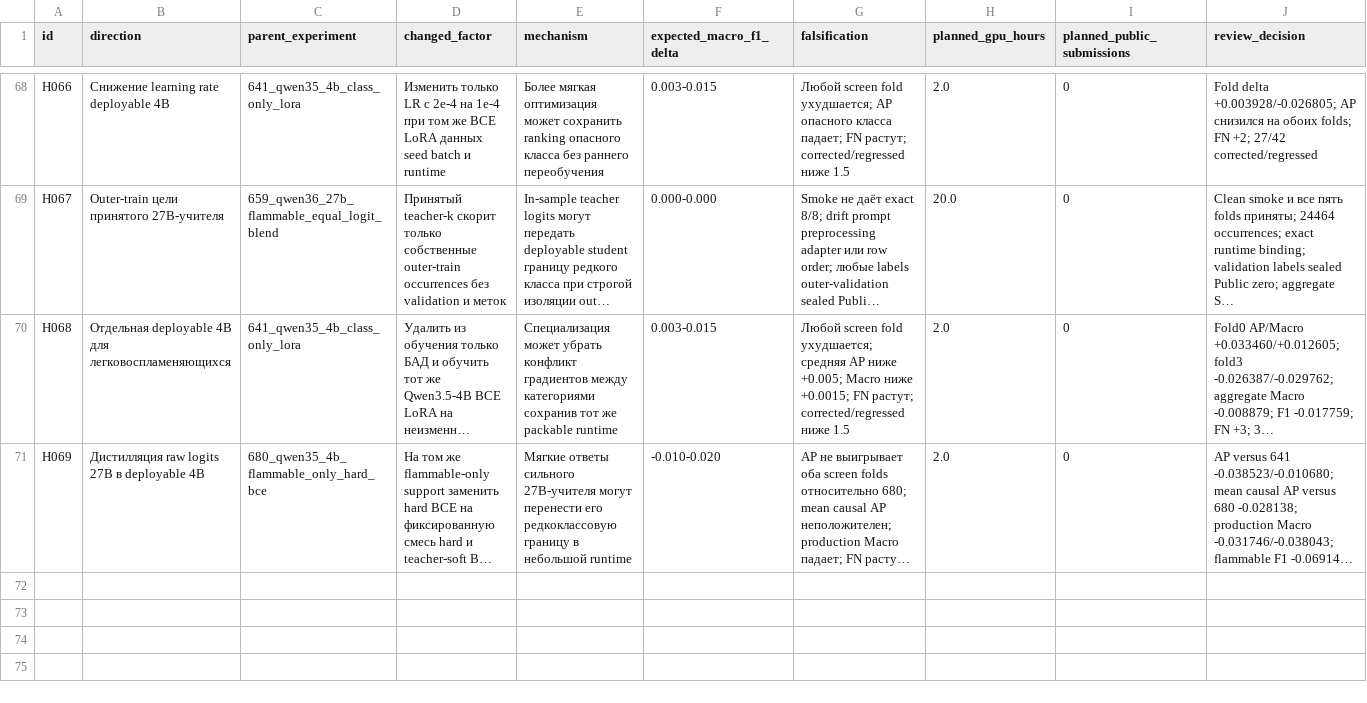
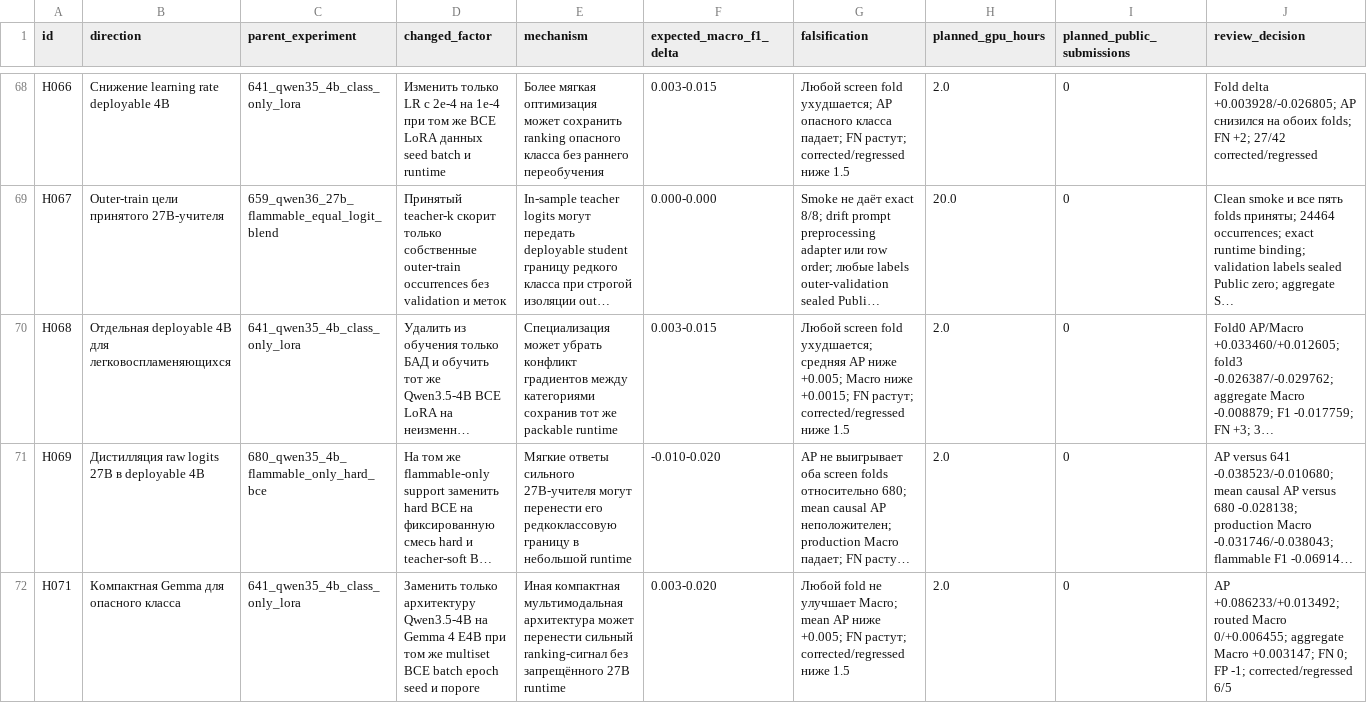
Before and after one commit to triflt/ecup-2026-quality, a CSV file: reports/hypothesis-board.csv, drawn as a sheet; only a part is shown, gaps mark what is left out; long unchanged cells end in …; rows hold the shown columns only; the diff names each change by its address in the sheet, - before the commit and + after, or states it on an @@ line.

Commit message:
Close Gemma E4B screen as terminal no-go

```diff
--- a/reports/hypothesis-board.csv
+++ b/reports/hypothesis-board.csv
+row 72: H071 | Компактная Gemma для опасного класса | 641_qwen35_4b_class_only_lora | Заменить только архитектуру Qwen3.5-4B на Gemma 4 E4B при том же multiset BCE batch epoch seed и пороге | Иная компактная мультимодальная архитектура может перенести сильный ranking-сигнал без запрещённого 27B runtime | 0.003-0.020 | Любой fold не улучшает Macro; mean AP ниже +0.005; FN растут; corrected/regressed ниже 1.5 | 2.0 | 0 | AP +0.086233/+0.013492; routed Macro 0/+0.006455; aggregate Macro +0.003147; FN 0; FP -1; corrected/regressed 6/5
```
Also changed, not shown: reports/experiment-log.csv, reports/semantic-v3-leaderboard.csv, 9 other files.
